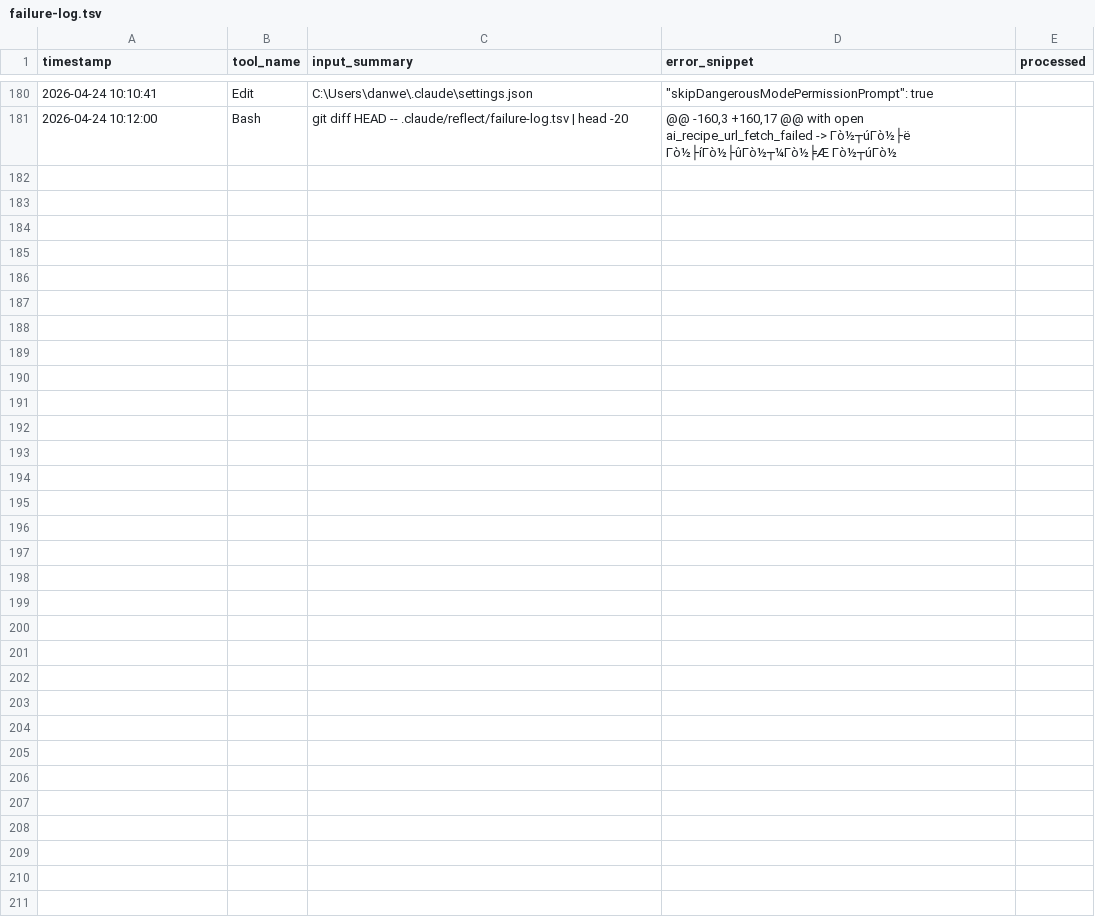
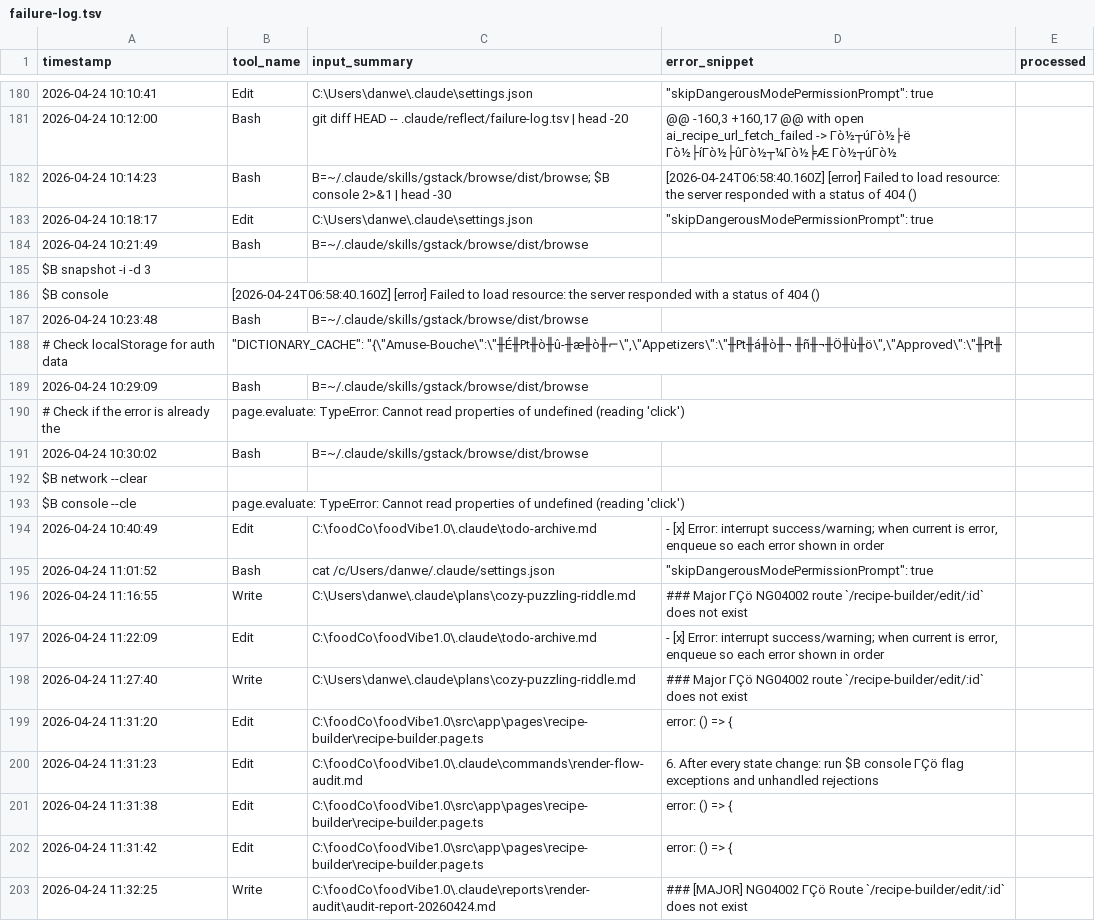
Before and after one commit to WDD-CODER/foodVibe1.0, a TSV file: .claude/reflect/failure-log.tsv, drawn as a sheet; only a part is shown, gaps mark what is left out; the diff names each change by its address in the sheet, - before the commit and + after, or states it on an @@ line.

```diff
--- a/.claude/reflect/failure-log.tsv
+++ b/.claude/reflect/failure-log.tsv
+row 182: 2026-04-24 10:14:23 | Bash | B=~/.claude/skills/gstack/browse/dist/browse; $B console 2>&1 | head -30 | [2026-04-24T06:58:40.160Z] [error] Failed to load resource: the server responded with a status of 404 ()
+row 183: 2026-04-24 10:18:17 | Edit | C:\Users\danwe\.claude\settings.json | "skipDangerousModePermissionPrompt": true
+row 184: 2026-04-24 10:21:49 | Bash | B=~/.claude/skills/gstack/browse/dist/browse
+row 185: $B snapshot -i -d 3
+row 186: $B console | [2026-04-24T06:58:40.160Z] [error] Failed to load resource: the server responded with a status of 404 ()
+row 187: 2026-04-24 10:23:48 | Bash | B=~/.claude/skills/gstack/browse/dist/browse
+row 188: # Check localStorage for auth data | "DICTIONARY_CACHE": "{\"Amuse-Bouche\":\"╫É╫₧╫ò╫û-╫æ╫ò╫⌐\",\"Appetizers\":\"╫₧╫á╫ò╫¬ ╫ñ╫¬╫Ö╫ù╫ö\",\"Approved\":\"╫₧╫
+row 189: 2026-04-24 10:29:09 | Bash | B=~/.claude/skills/gstack/browse/dist/browse
+row 190: # Check if the error is already the | page.evaluate: TypeError: Cannot read properties of undefined (reading 'click')
+row 191: 2026-04-24 10:30:02 | Bash | B=~/.claude/skills/gstack/browse/dist/browse
+row 192: $B network --clear
+row 193: $B console --cle | page.evaluate: TypeError: Cannot read properties of undefined (reading 'click')
+row 194: 2026-04-24 10:40:49 | Edit | C:\foodCo\foodVibe1.0\.claude\todo-archive.md | - [x] Error: interrupt success/warning; when current is error, enqueue so each error shown in order
+row 195: 2026-04-24 11:01:52 | Bash | cat /c/Users/danwe/.claude/settings.json | "skipDangerousModePermissionPrompt": true
+row 196: 2026-04-24 11:16:55 | Write | C:\Users\danwe\.claude\plans\cozy-puzzling-riddle.md | ### Major ΓÇö NG04002 route `/recipe-builder/edit/:id` does not exist
+row 197: 2026-04-24 11:22:09 | Edit | C:\foodCo\foodVibe1.0\.claude\todo-archive.md | - [x] Error: interrupt success/warning; when current is error, enqueue so each error shown in order
+row 198: 2026-04-24 11:27:40 | Write | C:\Users\danwe\.claude\plans\cozy-puzzling-riddle.md | ### Major ΓÇö NG04002 route `/recipe-builder/edit/:id` does not exist
+row 199: 2026-04-24 11:31:20 | Edit | C:\foodCo\foodVibe1.0\src\app\pages\recipe-builder\recipe-builder.page.ts | error: () => {
+row 200: 2026-04-24 11:31:23 | Edit | C:\foodCo\foodVibe1.0\.claude\commands\render-flow-audit.md | 6. After every state change: run $B console ΓÇö flag exceptions and unhandled rejections
+row 201: 2026-04-24 11:31:38 | Edit | C:\foodCo\foodVibe1.0\src\app\pages\recipe-builder\recipe-builder.page.ts | error: () => {
+row 202: 2026-04-24 11:31:42 | Edit | C:\foodCo\foodVibe1.0\src\app\pages\recipe-builder\recipe-builder.page.ts | error: () => {
+row 203: 2026-04-24 11:32:25 | Write | C:\foodCo\foodVibe1.0\.claude\reports\render-audit\audit-report-20260424.md | ### [MAJOR] NG04002 ΓÇö Route `/recipe-builder/edit/:id` does not exist
```
Also changed, not shown: 14 other files.
